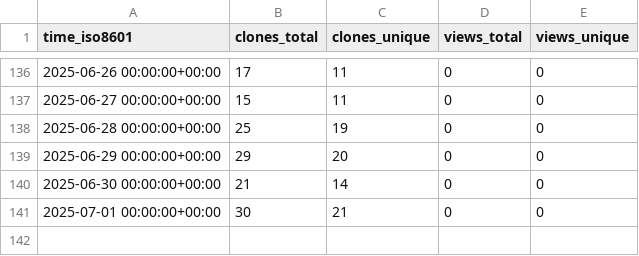
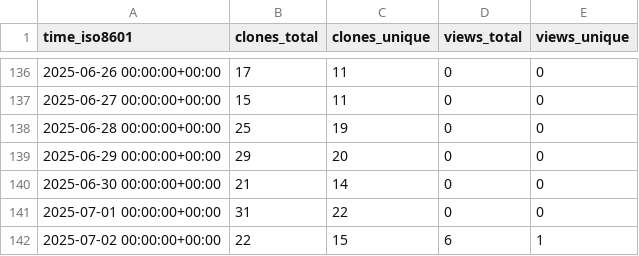
Before and after one commit to lulunac27a/github-stat, a CSV file: lulunac27a/lulunac27a/ghrs-data/views_clones_aggregate.csv, drawn as a sheet; only a part is shown, gaps mark what is left out.

```diff
--- a/lulunac27a/lulunac27a/ghrs-data/views_clones_aggregate.csv
+++ b/lulunac27a/lulunac27a/ghrs-data/views_clones_aggregate.csv
@@ -140,2 +140,3 @@ time_iso8601,clones_total,clones_unique,views_total,views_unique
 2025-06-30 00:00:00+00:00,21,14,0,0
-2025-07-01 00:00:00+00:00,30,21,0,0
+2025-07-01 00:00:00+00:00,31,22,0,0
+2025-07-02 00:00:00+00:00,22,15,6,1
```
Also changed, not shown: 1 other file.
